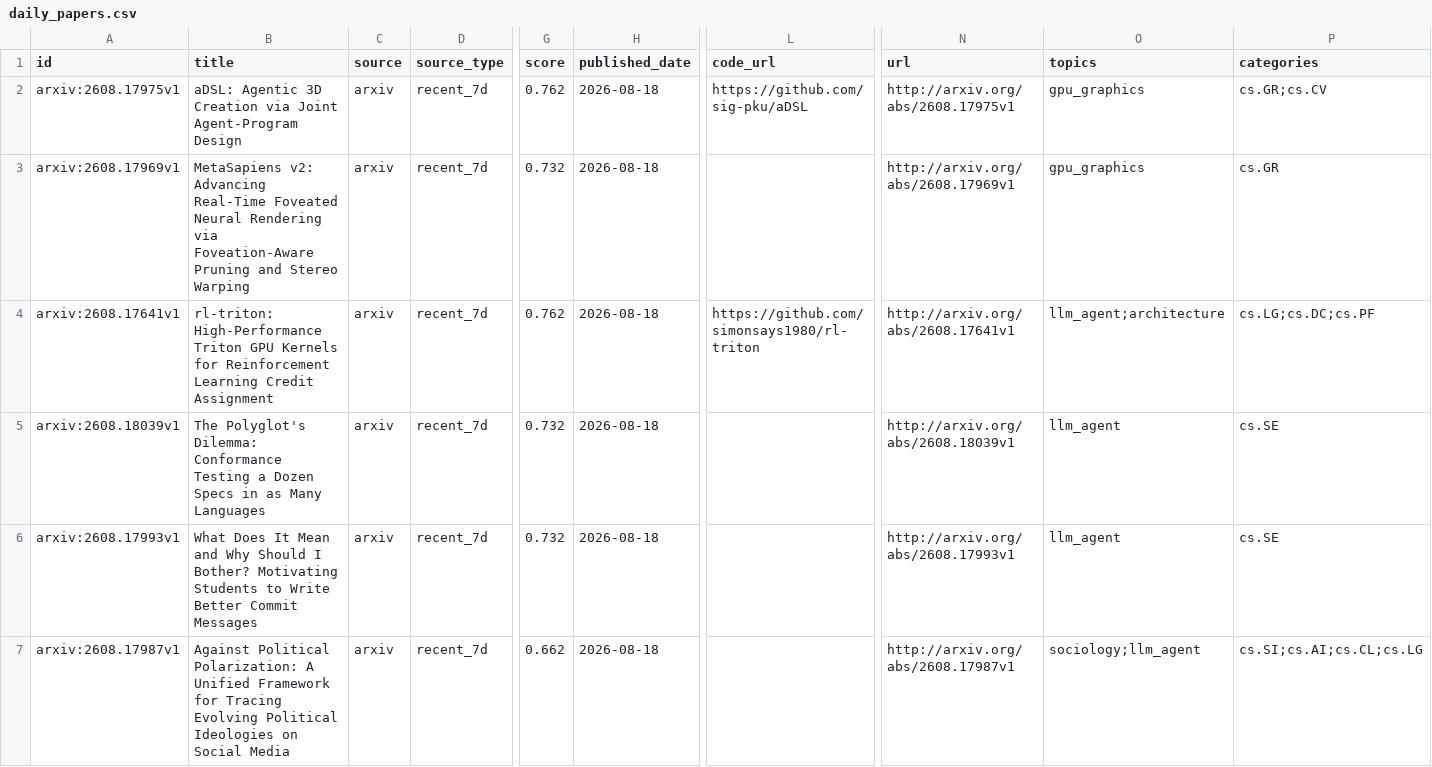
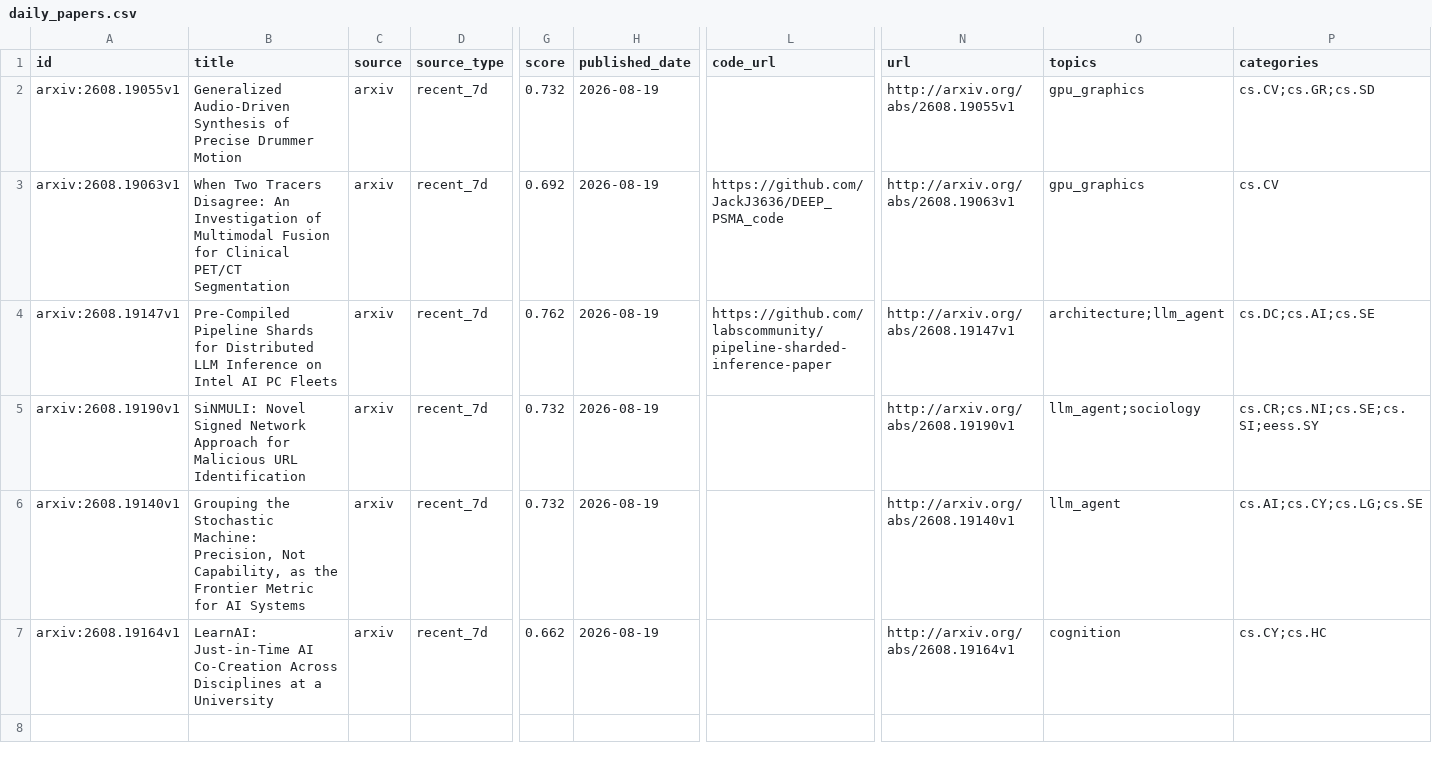
Before and after one commit to JayeCheng/paper-learning-system, a CSV file: data/exports/daily_papers.csv, drawn as a sheet; only a part is shown, gaps mark what is left out; removed rows and columns are numbered as before the commit, all else as after; rows hold the shown columns only; the diff names each change by its address in the sheet, - before the commit and + after, or states it on an @@ line.

```diff
--- a/data/exports/daily_papers.csv
+++ b/data/exports/daily_papers.csv
-row 2: arxiv:2608.17975v1 | aDSL: Agentic 3D Creation via Joint Agent-Program Design | arxiv | recent_7d | 0.762 | 2026-08-18 | https://github.com/sig-pku/aDSL | http://arxiv.org/abs/2608.17975v1 | gpu_graphics | cs.GR;cs.CV
-A2 (id): arxiv:2608.17969v1
+A2 (id): arxiv:2608.19055v1
-B2 (title): MetaSapiens v2: Advancing Real-Time Foveated Neural Rendering via Foveation-Aware Pruning and Stereo Warping
+B2 (title): Generalized Audio-Driven Synthesis of Precise Drummer Motion
-H2 (published_date): 2026-08-18
+H2 (published_date): 2026-08-19
-N2 (url): http://arxiv.org/abs/2608.17969v1
+N2 (url): http://arxiv.org/abs/2608.19055v1
-P2 (categories): cs.GR
+P2 (categories): cs.CV;cs.GR;cs.SD
+row 3: arxiv:2608.19063v1 | When Two Tracers Disagree: An Investigation of Multimodal Fusion for Clinical PET/CT Segmentation | arxiv | recent_7d | 0.692 | 2026-08-19 | https://github.com/JackJ3636/DEEP_PSMA_code | http://arxiv.org/abs/2608.19063v1 | gpu_graphics | cs.CV
-A4 (id): arxiv:2608.17641v1
+A4 (id): arxiv:2608.19147v1
-B4 (title): rl-triton: High-Performance Triton GPU Kernels for Reinforcement Learning Credit Assignment
+B4 (title): Pre-Compiled Pipeline Shards for Distributed LLM Inference on Intel AI PC Fleets
-H4:H7 (published_date): 2026-08-18
+H4:H7 (published_date): 2026-08-19
-L4 (code_url): https://github.com/simonsays1980/rl-triton
+L4 (code_url): https://github.com/labscommunity/pipeline-sharded-inference-paper
-N4 (url): http://arxiv.org/abs/2608.17641v1
+N4 (url): http://arxiv.org/abs/2608.19147v1
-O4 (topics): llm_agent;architecture
+O4 (topics): architecture;llm_agent
-P4 (categories): cs.LG;cs.DC;cs.PF
+P4 (categories): cs.DC;cs.AI;cs.SE
-A5 (id): arxiv:2608.18039v1
+A5 (id): arxiv:2608.19190v1
-B5 (title): The Polyglot's Dilemma: Conformance Testing a Dozen Specs in as Many Languages
+B5 (title): SiNMULI: Novel Signed Network Approach for Malicious URL Identification
-N5 (url): http://arxiv.org/abs/2608.18039v1
+N5 (url): http://arxiv.org/abs/2608.19190v1
-O5 (topics): llm_agent
+O5 (topics): llm_agent;sociology
-P5 (categories): cs.SE
+P5 (categories): cs.CR;cs.NI;cs.SE;cs.SI;eess.SY
-A6 (id): arxiv:2608.17993v1
+A6 (id): arxiv:2608.19140v1
-B6 (title): What Does It Mean and Why Should I Bother? Motivating Students to Write Better Commit Messages
+B6 (title): Grouping the Stochastic Machine: Precision, Not Capability, as the Frontier Metric for AI Systems
-N6 (url): http://arxiv.org/abs/2608.17993v1
+N6 (url): http://arxiv.org/abs/2608.19140v1
-P6 (categories): cs.SE
+P6 (categories): cs.AI;cs.CY;cs.LG;cs.SE
-A7 (id): arxiv:2608.17987v1
+A7 (id): arxiv:2608.19164v1
-B7 (title): Against Political Polarization: A Unified Framework for Tracing Evolving Political Ideologies on Social Media
+B7 (title): LearnAI: Just-in-Time AI Co-Creation Across Disciplines at a University
-N7 (url): http://arxiv.org/abs/2608.17987v1
+N7 (url): http://arxiv.org/abs/2608.19164v1
-O7 (topics): sociology;llm_agent
+O7 (topics): cognition
-P7 (categories): cs.SI;cs.AI;cs.CL;cs.LG
+P7 (categories): cs.CY;cs.HC
```
Also changed, not shown: data/exports/papers.csv, data/exports/reading_status.csv, 12 other files.
